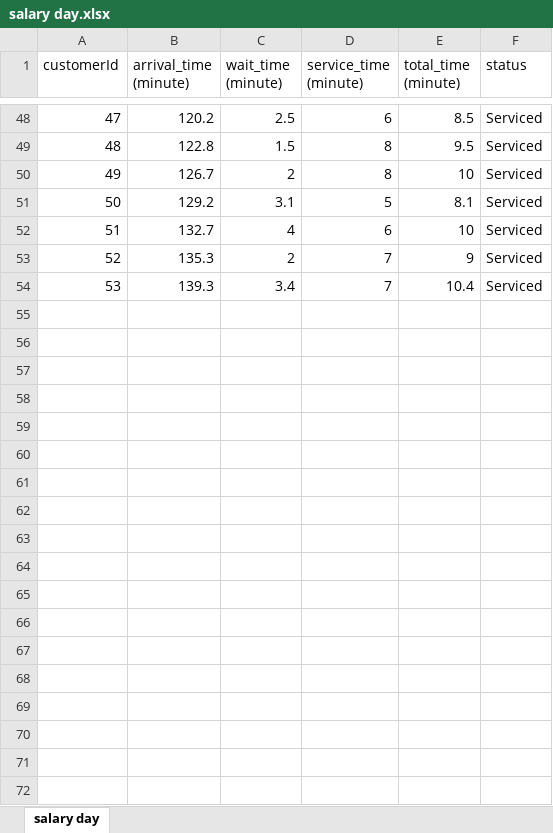
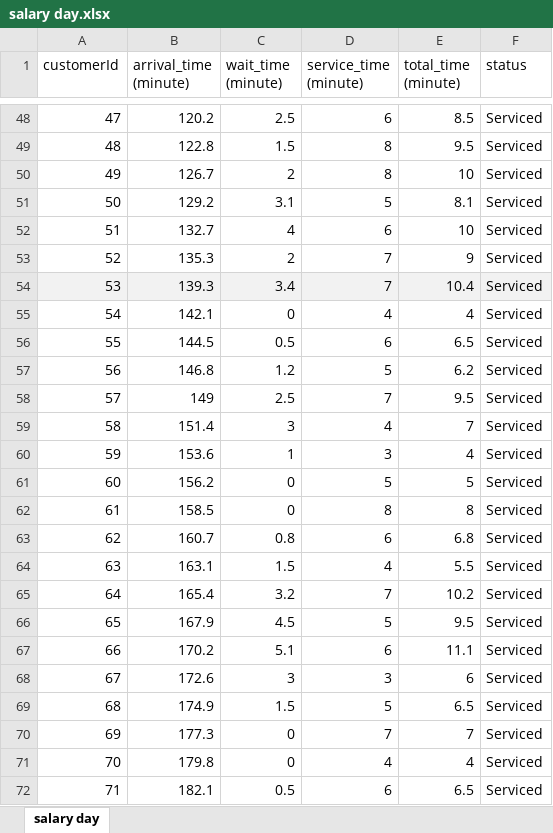
Before and after one commit to HeshithaSandeepa/Bank_Queue_System, an Excel workbook: data/salary day.xlsx, sheet salary day, drawn as a sheet; only a part is shown, gaps mark what is left out; values as stored, in another font and other column widths than the file's, no borders; the diff covers the shown part only; the diff names each change by its address in the sheet, - before the commit and + after, or states it on an @@ line.

Commit message:
update_data_set add values

```diff
--- a/data/salary day.xlsx (sheet salary day)
+++ b/data/salary day.xlsx (sheet salary day)
-A54:F54 fill: none
+A54:F54 fill: #F2F2F2
+row 55: 54 | 142.1 | 0 | 4 | 4 | Serviced
+row 56: 55 | 144.5 | 0.5 | 6 | 6.5 | Serviced
+row 57: 56 | 146.8 | 1.2 | 5 | 6.2 | Serviced
+row 58: 57 | 149 | 2.5 | 7 | 9.5 | Serviced
+row 59: 58 | 151.4 | 3 | 4 | 7 | Serviced
+row 60: 59 | 153.6 | 1 | 3 | 4 | Serviced
+row 61: 60 | 156.2 | 0 | 5 | 5 | Serviced
+row 62: 61 | 158.5 | 0 | 8 | 8 | Serviced
+row 63: 62 | 160.7 | 0.8 | 6 | 6.8 | Serviced
+row 64: 63 | 163.1 | 1.5 | 4 | 5.5 | Serviced
+row 65: 64 | 165.4 | 3.2 | 7 | 10.2 | Serviced
+row 66: 65 | 167.9 | 4.5 | 5 | 9.5 | Serviced
+row 67: 66 | 170.2 | 5.1 | 6 | 11.1 | Serviced
+row 68: 67 | 172.6 | 3 | 3 | 6 | Serviced
+row 69: 68 | 174.9 | 1.5 | 5 | 6.5 | Serviced
+row 70: 69 | 177.3 | 0 | 7 | 7 | Serviced
+row 71: 70 | 179.8 | 0 | 4 | 4 | Serviced
+row 72: 71 | 182.1 | 0.5 | 6 | 6.5 | Serviced
```
Also changed, not shown: 35 added rows elsewhere in this sheet, data/Normal Day.xlsx, data/aswasuma day.xlsx.
